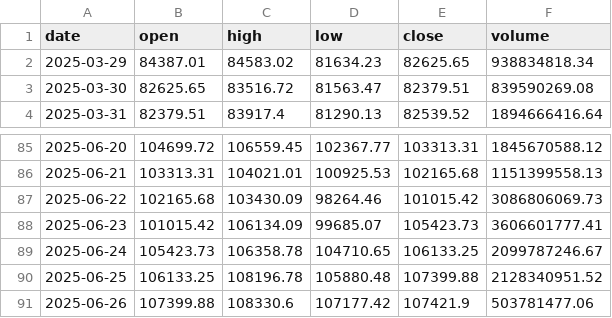
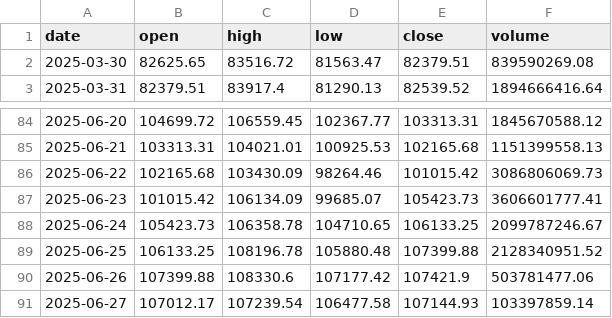
Before and after one commit to boyonia/CryptoLogger, a CSV file: logs/BTC.csv, drawn as a sheet; only a part is shown, gaps mark what is left out.

```diff
--- a/logs/BTC.csv
+++ b/logs/BTC.csv
@@ -1,3 +1,2 @@
 date,open,high,low,close,volume
-2025-03-29,84387.01,84583.02,81634.23,82625.65,938834818.34
 2025-03-30,82625.65,83516.72,81563.47,82379.51,839590269.08
@@ -91 +90,2 @@ date,open,high,low,close,volume
 2025-06-26,107399.88,108330.6,107177.42,107421.9,503781477.06
+2025-06-27,107012.17,107239.54,106477.58,107144.93,103397859.14
```
Also changed, not shown: logs/AAVE.csv, logs/JITOSOL.csv, 54 other files.
